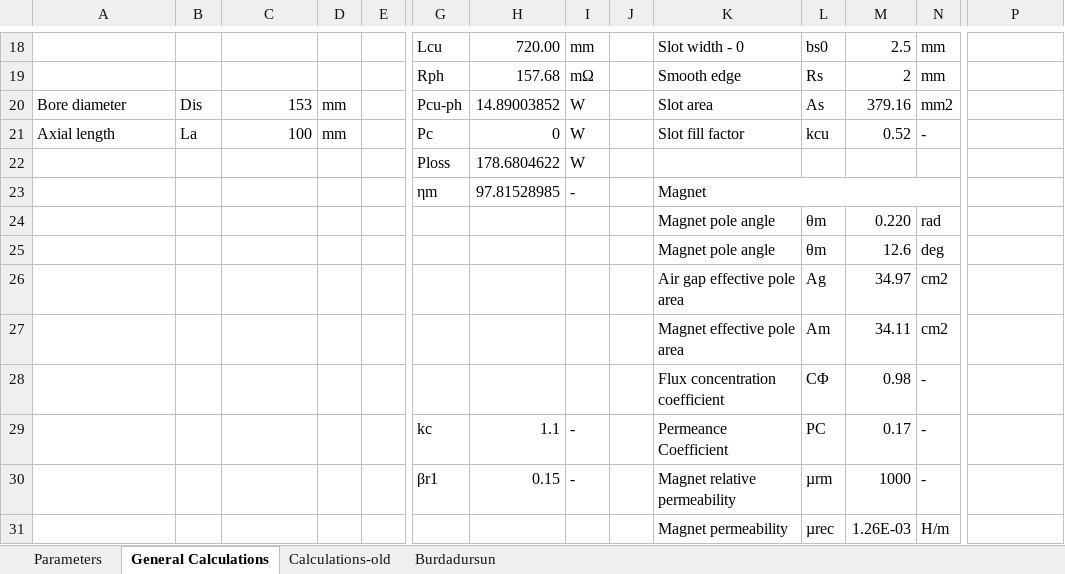
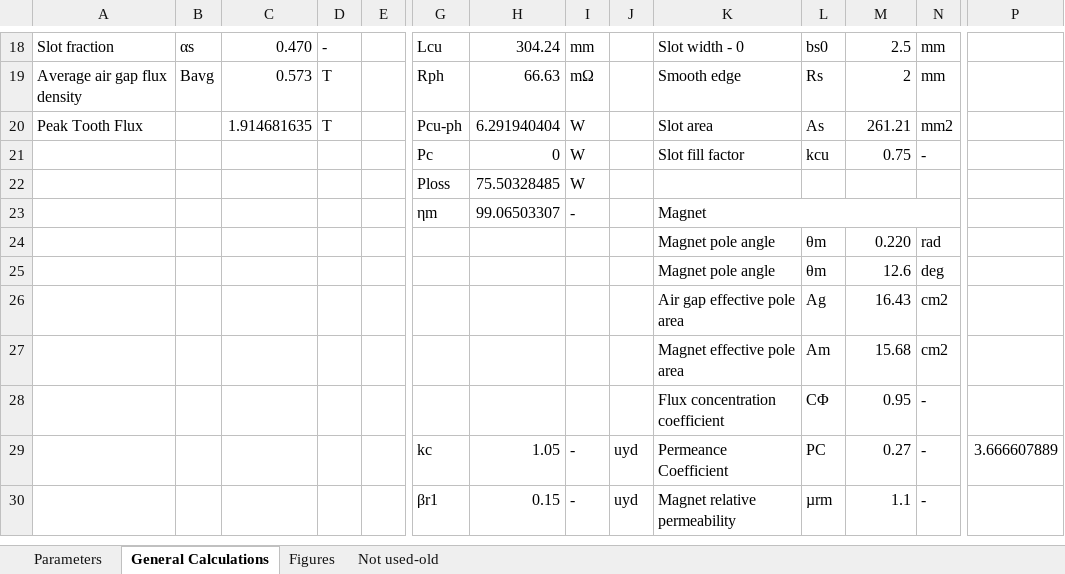
Before and after one commit to hakanpolat/IMMD, an Excel workbook: Project/BAP/Design/Designfile.xlsx, sheet General Calculations, drawn as a sheet; only a part is shown, gaps mark what is left out; values as stored, in another font and other column widths than the file's, no cell formats; removed rows and columns are numbered as before the commit, all else as after; rows hold the shown columns only; the diff covers the shown part only; the diff names each change by its address in the sheet, - before the commit and + after, or states it on an @@ line.

```diff
--- a/Project/BAP/Design/Designfile.xlsx (sheet General Calculations)
+++ b/Project/BAP/Design/Designfile.xlsx (sheet General Calculations)
-sheet tab: Calculations-old
+sheet tab: Not used-old
-sheet tab: Burdadursun
+sheet tab: Figures
-A18: (empty)
+A18: Slot fraction
-B18: (empty)
+B18: αs
-C18: (empty)
+C18: 0.470
-D18: (empty)
+D18: -
-H18: 720.00
+H18: 304.24
-A19: (empty)
+A19: Average air gap flux density
-B19: (empty)
+B19: Bavg
-C19: (empty)
+C19: 0.573
-D19: (empty)
+D19: T
-H19: 157.68
+H19: 66.63
-A20: Bore diameter
+A20: Peak Tooth Flux
-B20: Dis
+B20: (empty)
-C20: 153
+C20: 1.914681635
-D20: mm
+D20: T
-H20: 14.89003852
+H20: 6.291940404
-M20: 379.16
+M20: 261.21
-A21: Axial length
+A21: (empty)
-B21: La
+B21: (empty)
-C21: 100
+C21: (empty)
-D21: mm
+D21: (empty)
-M21: 0.52
+M21: 0.75
-H22: 178.6804622
+H22: 75.50328485
-H23: 97.81528985
+H23: 99.06503307
-M26: 34.97
+M26: 16.43
-M27: 34.11
+M27: 15.68
-M28: 0.98
+M28: 0.95
-H29: 1.1
+H29: 1.05
-J29:J30: (empty)
+J29:J30: uyd
-M29: 0.17
+M29: 0.27
-P29: (empty)
+P29: 3.666607889
-M30: 1000
+M30: 1.1
-row 31:  |  |  |  |  |  |  |  |  | Magnet permeability | µrec | 1.26E-03 | H/m
```
Also changed, not shown: 4 added rows, 2 removed rows, 57 edited cells and merged cells elsewhere in this sheet, sheet Parameters, cell formats, formulas that keep their value, charts or pictures, 5 other files.
